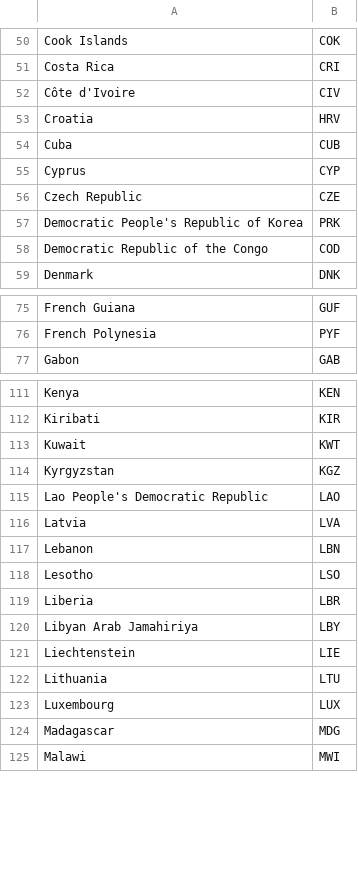
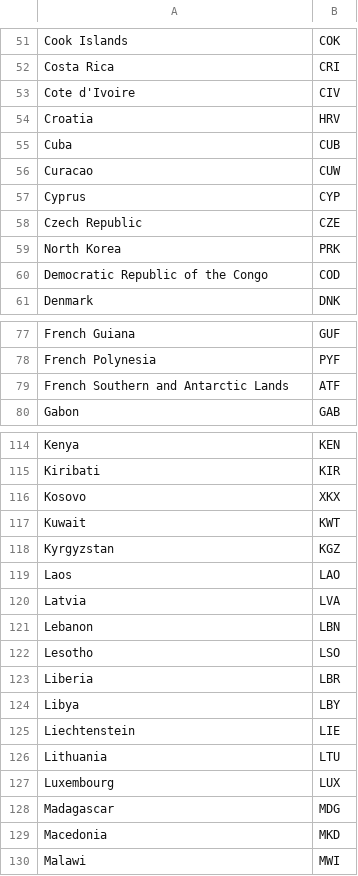
Before and after one commit to guldenturgay/dv-lottery-analysis, a CSV file: country_codes.csv, drawn as a sheet; only a part is shown, gaps mark what is left out; the diff covers the shown part only.

```diff
--- a/country_codes.csv
+++ b/country_codes.csv
@@ -51,8 +52,9 @@ Cook Islands,COK
 Costa Rica,CRI
-Côte d'Ivoire,CIV
+Cote d'Ivoire,CIV
 Croatia,HRV
 Cuba,CUB
+Curacao,CUW
 Cyprus,CYP
 Czech Republic,CZE
-Democratic People's Republic of Korea,PRK
+North Korea,PRK
 Democratic Republic of the Congo,COD
@@ -76,2 +78,3 @@ French Guiana,GUF
 French Polynesia,PYF
+French Southern and Antarctic Lands,ATF
 Gabon,GAB
@@ -112,5 +115,6 @@ Kenya,KEN
 Kiribati,KIR
+Kosovo,XKX
 Kuwait,KWT
 Kyrgyzstan,KGZ
-Lao People's Democratic Republic,LAO
+Laos,LAO
 Latvia,LVA
@@ -119,3 +123,3 @@ Lesotho,LSO
 Liberia,LBR
-Libyan Arab Jamahiriya,LBY
+Libya,LBY
 Liechtenstein,LIE
@@ -124,2 +128,3 @@ Luxembourg,LUX
 Madagascar,MDG
+Macedonia,MKD
 Malawi,MWI
```
Also changed, not shown: 4 added rows and 16 edited cells elsewhere in this file, DV_num_of_entries.csv, number_of_entries_2010_2012.csv, 5 other files.
